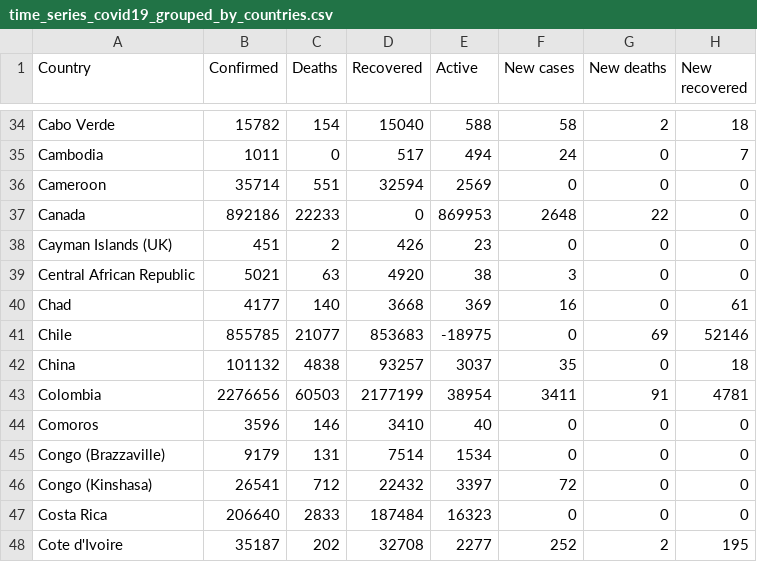
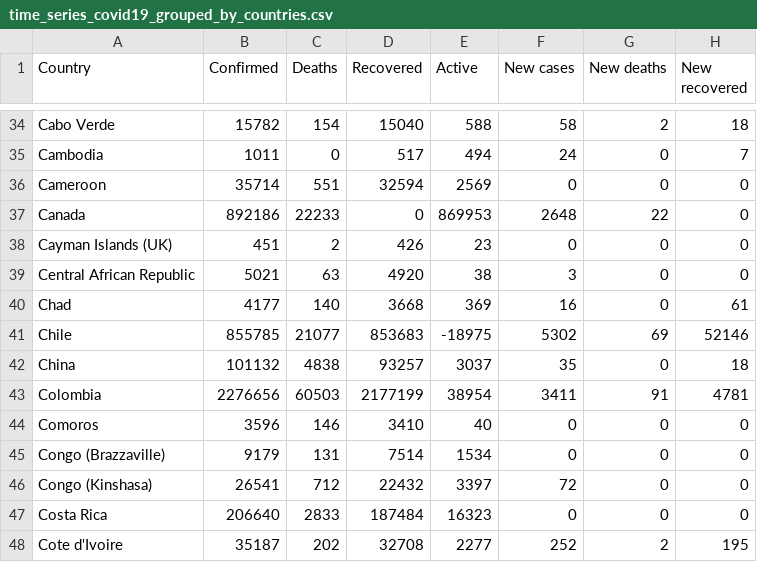
Before and after one commit to milanowicz/COVID-19-Dataset, a CSV file: data/jhu/time_series_covid19_grouped_by_countries.csv, drawn as a sheet; only a part is shown, gaps mark what is left out; the diff names each change by its address in the sheet, - before the commit and + after, or states it on an @@ line.

Commit message:
Update data.

```diff
--- a/data/jhu/time_series_covid19_grouped_by_countries.csv
+++ b/data/jhu/time_series_covid19_grouped_by_countries.csv
-F41 (New cases): 0
+F41 (New cases): 5302
```
Also changed, not shown: data/jhu/time_series_covid19_grouped_by_days.csv.
